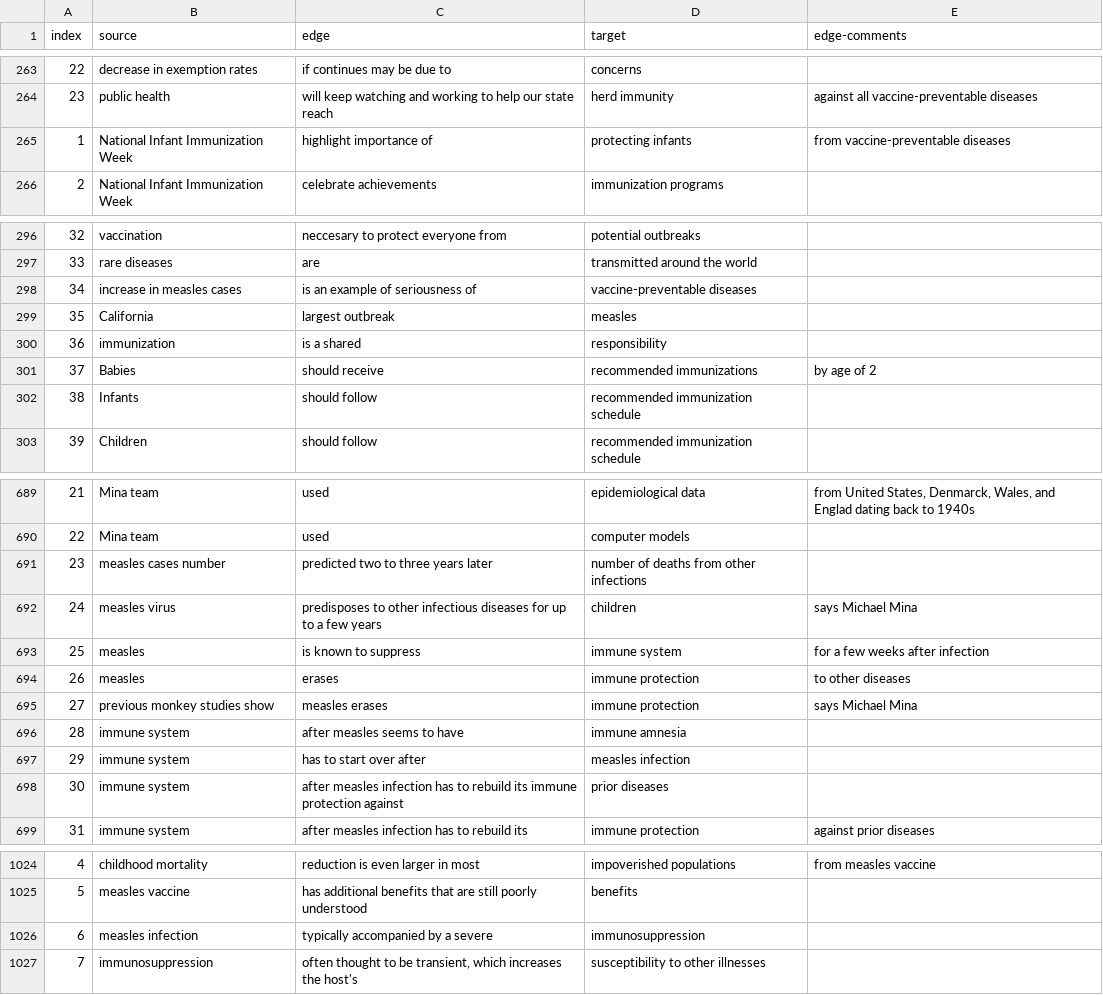
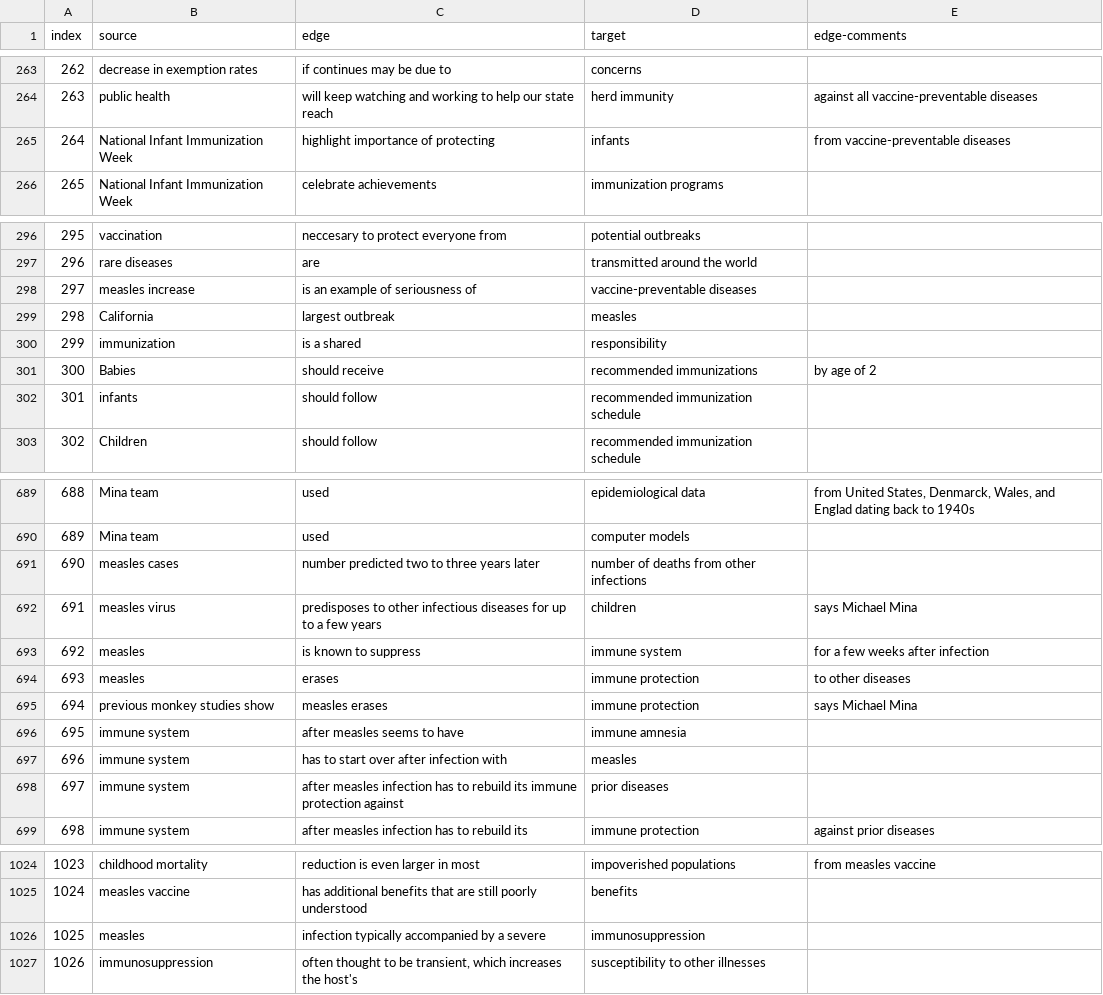
Before and after one commit to gloriakang/vax-sentiment, a CSV file: data_join/article_pos.csv, drawn as a sheet; only a part is shown, gaps mark what is left out; the diff covers the shown part only; the diff names each change by its address in the sheet, - before the commit and + after, or states it on an @@ line.

```diff
--- a/data_join/article_pos.csv
+++ b/data_join/article_pos.csv
@@ column A (index) renumbered between rows 33 and 1131 @@
-C265 (edge): highlight importance of
+C265 (edge): highlight importance of protecting
-D265 (target): protecting infants
+D265 (target): infants
-B298 (source): increase in measles cases
+B298 (source): measles increase
-B302 (source): Infants
+B302 (source): infants
-B691 (source): measles cases number
+B691 (source): measles cases
-C691 (edge): predicted two to three years later
+C691 (edge): number predicted two to three years later
-C697 (edge): has to start over after
+C697 (edge): has to start over after infection with
-D697 (target): measles infection
+D697 (target): measles
-B1026 (source): measles infection
+B1026 (source): measles
-C1026 (edge): typically accompanied by a severe
+C1026 (edge): infection typically accompanied by a severe
```
Also changed, not shown: 2 added rows, 1 removed row and 23 edited cells elsewhere in this file, data_join/article_neg.csv.
